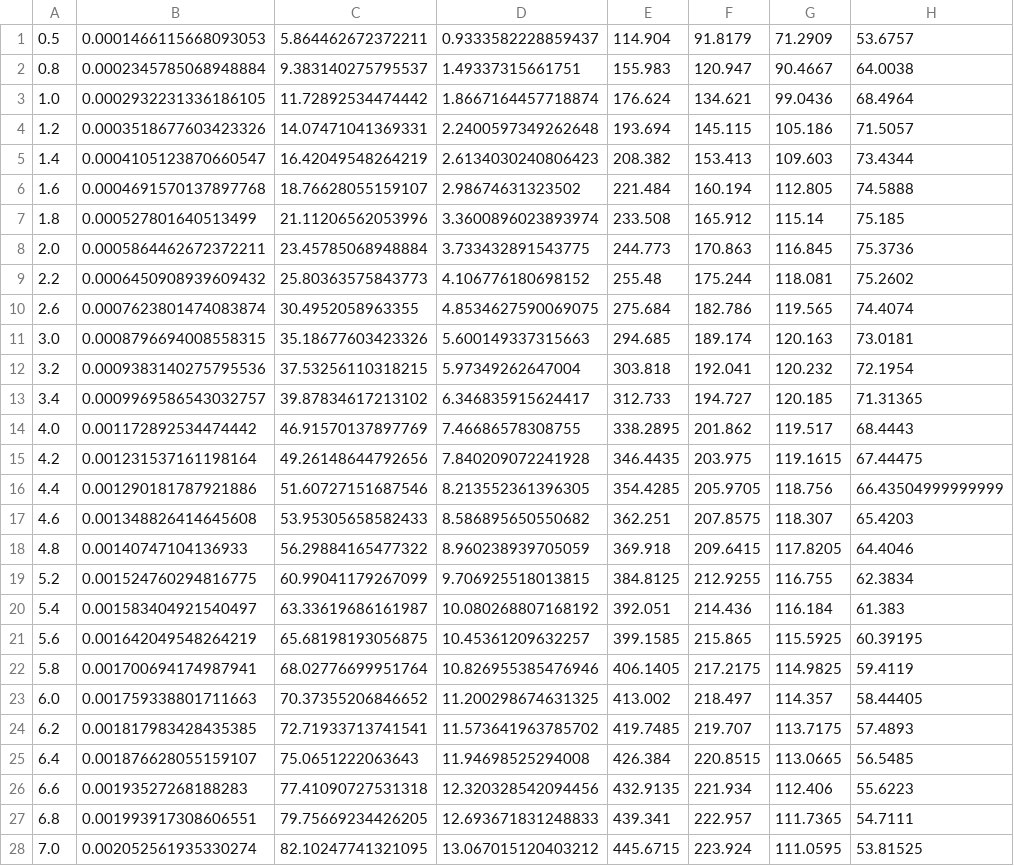
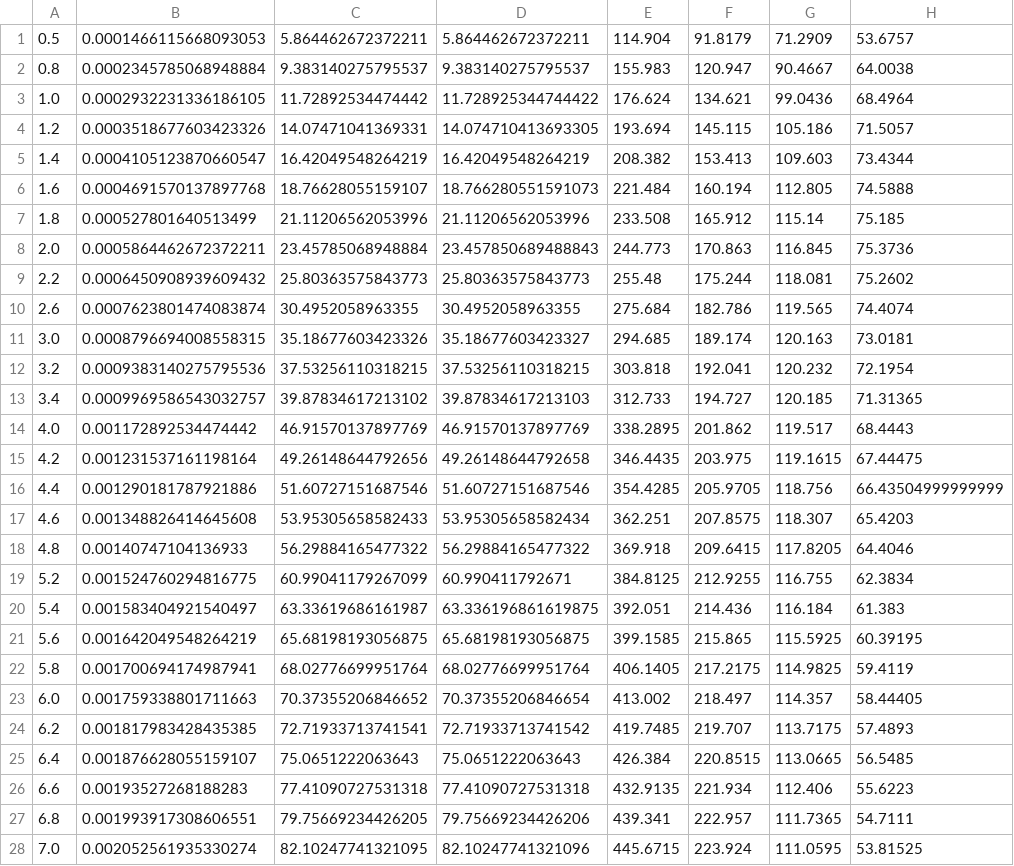
Before and after one commit to luislucianozurdogmailcom/hole_pattern_paper_repository, a CSV file: Programas y datos/salida - Medialuna - 0.5.csv, drawn as a sheet; only a part is shown; the diff covers the shown part only; the diff names each change by its address in the sheet, - before the commit and + after, or states it on an @@ line.

```diff
--- a/Programas y datos/salida - Medialuna - 0.5.csv
+++ b/Programas y datos/salida - Medialuna - 0.5.csv
-D1: 0.9333582228859437
+D1: 5.864462672372211
-D2: 1.49337315661751
+D2: 9.383140275795537
-D3: 1.8667164457718874
+D3: 11.728925344744422
-D4: 2.2400597349262648
+D4: 14.074710413693305
-D5: 2.6134030240806423
+D5: 16.42049548264219
-D6: 2.98674631323502
+D6: 18.766280551591073
-D7: 3.3600896023893974
+D7: 21.11206562053996
-D8: 3.733432891543775
+D8: 23.457850689488843
-D9: 4.106776180698152
+D9: 25.80363575843773
-D10: 4.8534627590069075
+D10: 30.4952058963355
-D11: 5.600149337315663
+D11: 35.18677603423327
-D12: 5.97349262647004
+D12: 37.53256110318215
-D13: 6.346835915624417
+D13: 39.87834617213103
-D14: 7.46686578308755
+D14: 46.91570137897769
-D15: 7.840209072241928
+D15: 49.26148644792658
-D16: 8.213552361396305
+D16: 51.60727151687546
-D17: 8.586895650550682
+D17: 53.95305658582434
-D18: 8.960238939705059
+D18: 56.29884165477322
-D19: 9.706925518013815
+D19: 60.990411792671
-D20: 10.080268807168192
+D20: 63.336196861619875
-D21: 10.45361209632257
+D21: 65.68198193056875
-D22: 10.826955385476946
+D22: 68.02776699951764
-D23: 11.200298674631325
+D23: 70.37355206846654
-D24: 11.573641963785702
+D24: 72.71933713741542
-D25: 11.94698525294008
+D25: 75.0651222063643
-D26: 12.320328542094456
+D26: 77.41090727531318
-D27: 12.693671831248833
+D27: 79.75669234426206
-D28: 13.067015120403212
+D28: 82.10247741321096
```
Also changed, not shown: 28 edited cells elsewhere in this file, Programas y datos/salida - Medialuna - 0.25.csv, Programas y datos/salida - Medialuna - 0.75.csv, 6 other files.
